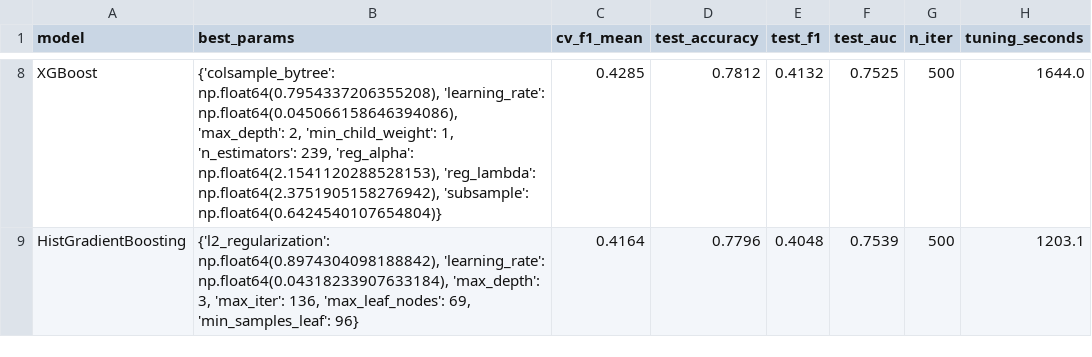
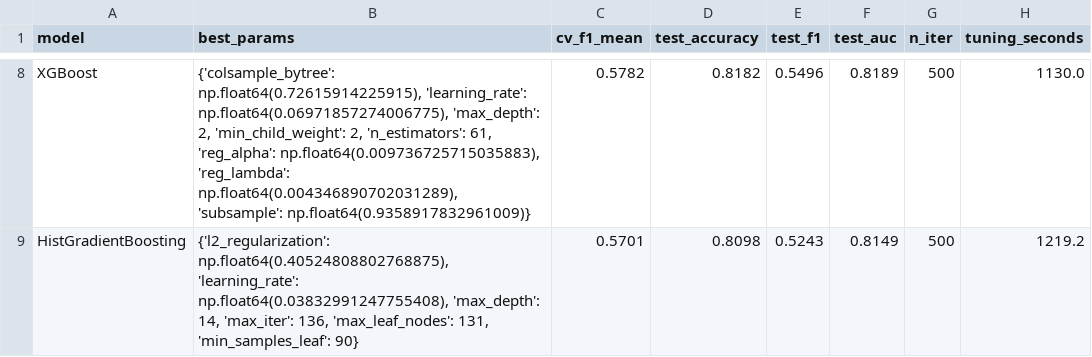
Before and after one commit to Allycane/final-project, a CSV file: server/ml/page1/hyperparameter_tuning_deep_results.csv, drawn as a sheet; only a part is shown, gaps mark what is left out; the diff covers the shown part only; the diff names each change by its address in the sheet, - before the commit and + after, or states it on an @@ line.

```diff
--- a/server/ml/page1/hyperparameter_tuning_deep_results.csv
+++ b/server/ml/page1/hyperparameter_tuning_deep_results.csv
-B8 (best_params): {'colsample_bytree': np.float64(0.7954337206355208), 'learning_rate': np.float64(0.045066158646394086), 'max_depth': 2, 'min_child_weight': 1, 'n_estimators': 239, 'reg_alpha': np.float64(2.1541120288528153), 'reg_lambda': np.float64(2.3751905158276942), 'subsample': np.float64(0.6424540107654804)}
+B8 (best_params): {'colsample_bytree': np.float64(0.72615914225915), 'learning_rate': np.float64(0.06971857274006775), 'max_depth': 2, 'min_child_weight': 2, 'n_estimators': 61, 'reg_alpha': np.float64(0.009736725715035883), 'reg_lambda': np.float64(0.004346890702031289), 'subsample': np.float64(0.9358917832961009)}
-C8 (cv_f1_mean): 0.4285
+C8 (cv_f1_mean): 0.5782
-D8 (test_accuracy): 0.7812
+D8 (test_accuracy): 0.8182
-E8 (test_f1): 0.4132
+E8 (test_f1): 0.5496
-F8 (test_auc): 0.7525
+F8 (test_auc): 0.8189
-H8 (tuning_seconds): 1644.0
+H8 (tuning_seconds): 1130.0
-B9 (best_params): {'l2_regularization': np.float64(0.8974304098188842), 'learning_rate': np.float64(0.04318233907633184), 'max_depth': 3, 'max_iter': 136, 'max_leaf_nodes': 69, 'min_samples_leaf': 96}
+B9 (best_params): {'l2_regularization': np.float64(0.40524808802768875), 'learning_rate': np.float64(0.03832991247755408), 'max_depth': 14, 'max_iter': 136, 'max_leaf_nodes': 131, 'min_samples_leaf': 90}
-C9 (cv_f1_mean): 0.4164
+C9 (cv_f1_mean): 0.5701
-D9 (test_accuracy): 0.7796
+D9 (test_accuracy): 0.8098
-E9 (test_f1): 0.4048
+E9 (test_f1): 0.5243
-F9 (test_auc): 0.7539
+F9 (test_auc): 0.8149
-H9 (tuning_seconds): 1203.1
+H9 (tuning_seconds): 1219.2
```
Also changed, not shown: 1 added row, 1 removed row and 30 edited cells elsewhere in this file, 5 other files.
